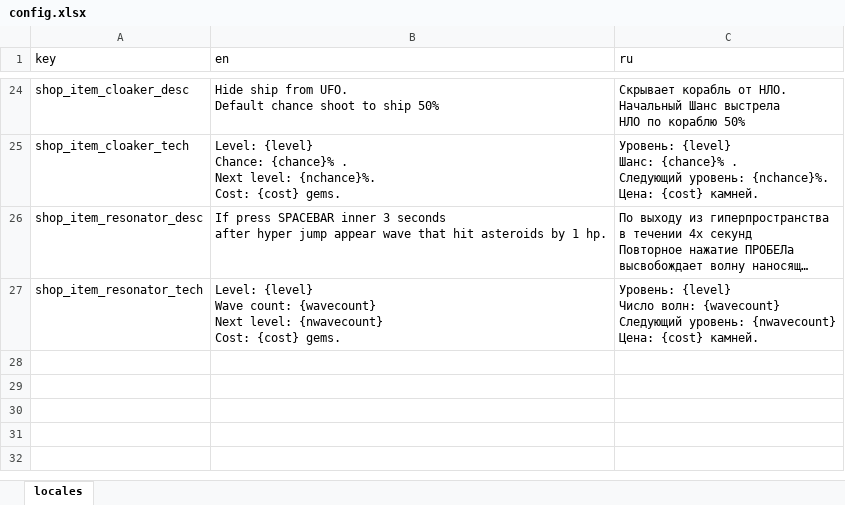
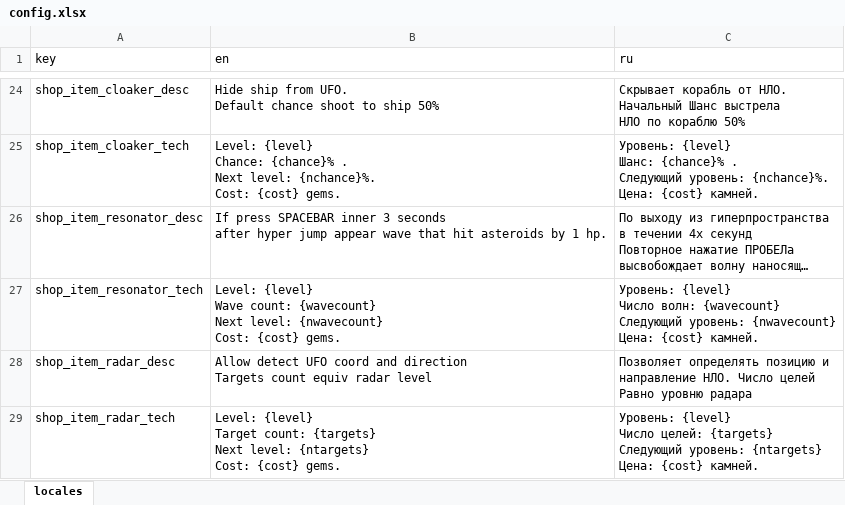
Before and after one commit to Ogimle/asterwaster, an Excel workbook: Assets/excel/config.xlsx, sheet locales, drawn as a sheet; only a part is shown, gaps mark what is left out; long unchanged cells end in …; values as stored, in another font and other column widths than the file's, no borders; ↵ is a line break in a cell; the diff names each change by its address in the sheet, - before the commit and + after, or states it on an @@ line.

Commit message:
skill radar, forgoted files from resonator commit

```diff
--- a/Assets/excel/config.xlsx (sheet locales)
+++ b/Assets/excel/config.xlsx (sheet locales)
+row 28: shop_item_radar_desc | Allow detect UFO coord and direction ↵ Targets count equiv radar level | Позволяет определять позицию и ↵ направление НЛО. Число целей ↵ Равно уровню радара
+row 29: shop_item_radar_tech | Level: {level} ↵ Target count: {targets} ↵ Next level: {ntargets} ↵ Cost: {cost} gems. | Уровень: {level} ↵ Число целей: {targets} ↵ Следующий уровень: {ntargets} ↵ Цена: {cost} камней.
```
Also changed, not shown: 25 other files.
